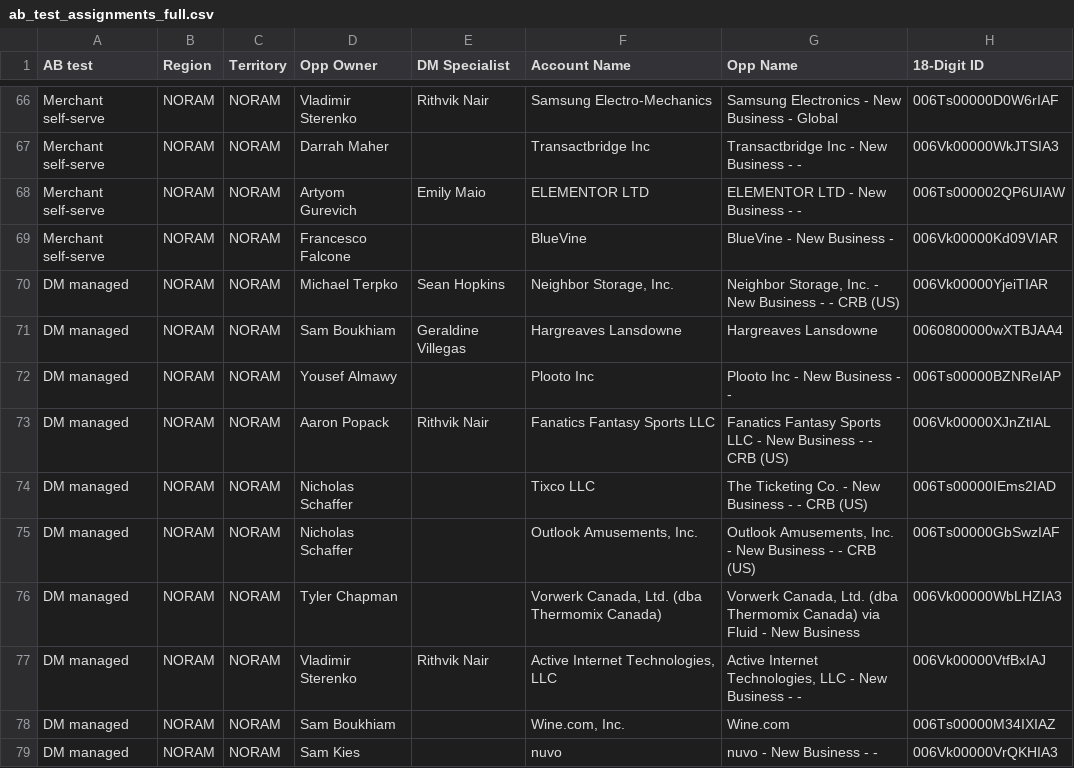
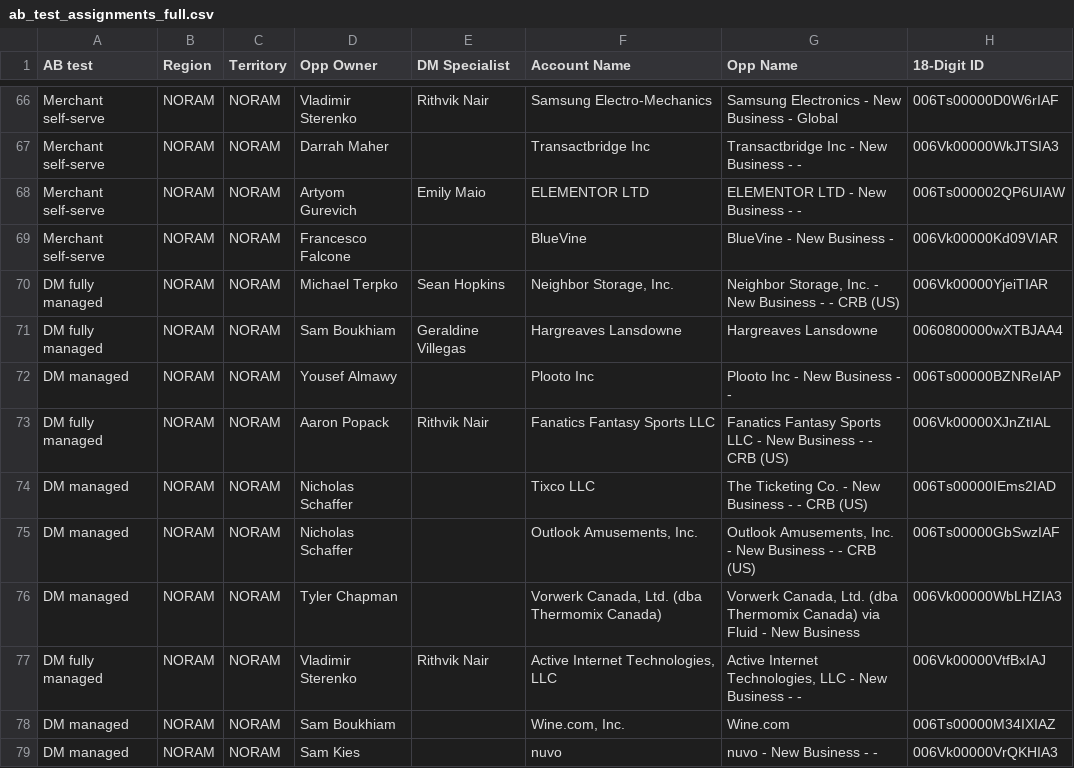
Before and after one commit to lucy-karsten-cko/DSR, a CSV file: ab_test_assignments_full.csv, drawn as a sheet; only a part is shown, gaps mark what is left out; the diff covers the shown part only; the diff names each change by its address in the sheet, - before the commit and + after, or states it on an @@ line.

```diff
--- a/ab_test_assignments_full.csv
+++ b/ab_test_assignments_full.csv
-A70:A71 (AB test): DM managed
+A70:A71 (AB test): DM fully managed
-A73 (AB test): DM managed
+A73 (AB test): DM fully managed
-A77 (AB test): DM managed
+A77 (AB test): DM fully managed
```
Also changed, not shown: 14 edited cells elsewhere in this file.
